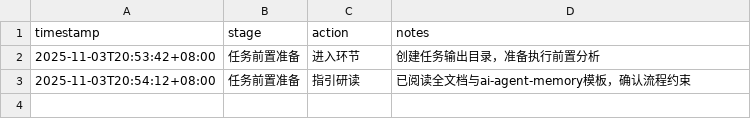
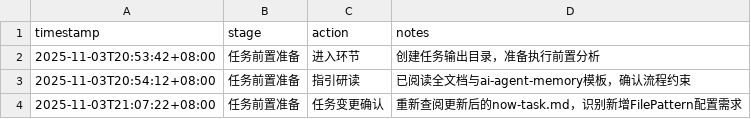
Before and after one commit to sayurinana/auto_download_favlist, a CSV file: ai-agent-output/2025-11-03T20-52-51_UTC+8_收藏流程功能强化/AI-AGENT_working-status.csv, drawn as a sheet.

Commit message:
chore: 记录任务变更

```diff
--- a/ai-agent-output/2025-11-03T20-52-51_UTC+8_收藏流程功能强化/AI-AGENT_working-status.csv
+++ b/ai-agent-output/2025-11-03T20-52-51_UTC+8_收藏流程功能强化/AI-AGENT_working-status.csv
@@ -3 +3,2 @@ timestamp,stage,action,notes
 2025-11-03T20:54:12+08:00,任务前置准备,指引研读,"已阅读全文档与ai-agent-memory模板，确认流程约束"
+2025-11-03T21:07:22+08:00,任务前置准备,任务变更确认,"重新查阅更新后的now-task.md，识别新增FilePattern配置需求"
```
